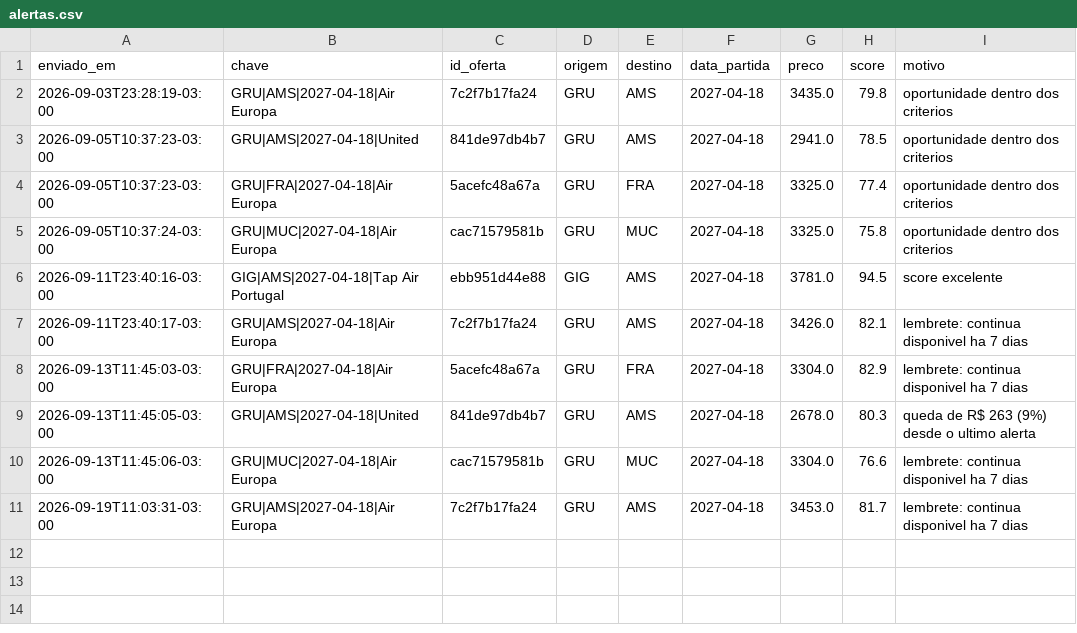
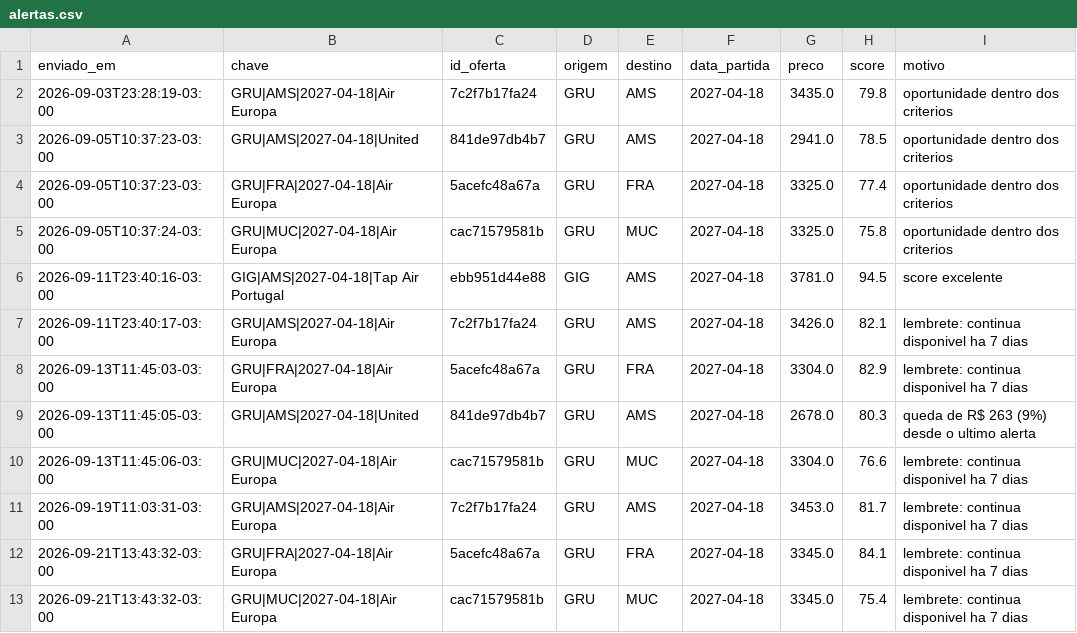
Before and after one commit to carolalves-sketch/cacador-de-tarifas, a CSV file: data/alertas.csv, drawn as a sheet.

```diff
--- a/data/alertas.csv
+++ b/data/alertas.csv
@@ -11 +11,3 @@ enviado_em,chave,id_oferta,origem,destino,data_partida,preco,score,motivo
 2026-09-19T11:03:31-03:00,GRU|AMS|2027-04-18|Air Europa,7c2f7b17fa24,GRU,AMS,2027-04-18,3453.0,81.7,lembrete: continua disponivel ha 7 dias
+2026-09-21T13:43:32-03:00,GRU|FRA|2027-04-18|Air Europa,5acefc48a67a,GRU,FRA,2027-04-18,3345.0,84.1,lembrete: continua disponivel ha 7 dias
+2026-09-21T13:43:32-03:00,GRU|MUC|2027-04-18|Air Europa,cac71579581b,GRU,MUC,2027-04-18,3345.0,75.4,lembrete: continua disponivel ha 7 dias
```
Also changed, not shown: 4 other files.
